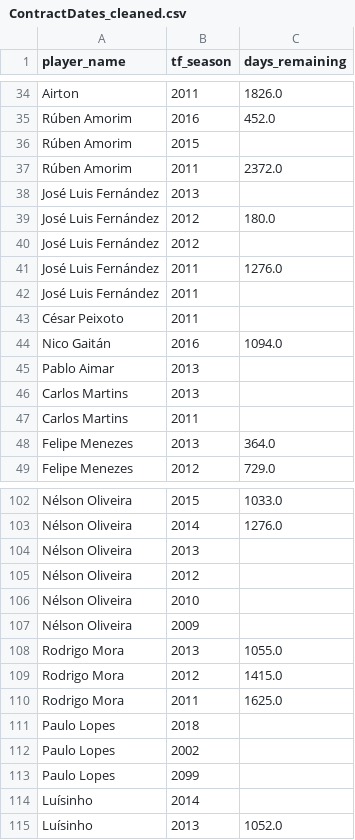
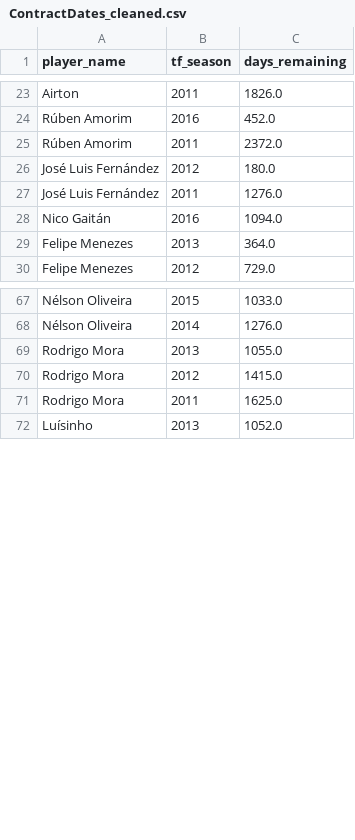
Before and after one commit to edb-313/Football_players_trasfer_value, a CSV file: ContractDate/ContractDates_cleaned.csv, drawn as a sheet; only a part is shown, gaps mark what is left out; the diff covers the shown part only.

```diff
--- a/ContractDate/ContractDates_cleaned.csv
+++ b/ContractDate/ContractDates_cleaned.csv
@@ -35,14 +24,6 @@ Airton,2011,1826.0
 Rúben Amorim,2016,452.0
-Rúben Amorim,2015,
 Rúben Amorim,2011,2372.0
-José Luis Fernández,2013,
 José Luis Fernández,2012,180.0
-José Luis Fernández,2012,
 José Luis Fernández,2011,1276.0
-José Luis Fernández,2011,
-César Peixoto,2011,
 Nico Gaitán,2016,1094.0
-Pablo Aimar,2013,
-Carlos Martins,2013,
-Carlos Martins,2011,
 Felipe Menezes,2013,364.0
@@ -103,6 +68,2 @@ Nélson Oliveira,2015,1033.0
 Nélson Oliveira,2014,1276.0
-Nélson Oliveira,2013,
-Nélson Oliveira,2012,
-Nélson Oliveira,2010,
-Nélson Oliveira,2009,
 Rodrigo Mora,2013,1055.0
@@ -110,6 +71,2 @@ Rodrigo Mora,2012,1415.0
 Rodrigo Mora,2011,1625.0
-Paulo Lopes,2018,
-Paulo Lopes,2002,
-Paulo Lopes,2099,
-Luísinho,2014,
 Luísinho,2013,1052.0
```
Also changed, not shown: 37 removed rows elsewhere in this file, 2 other files.
